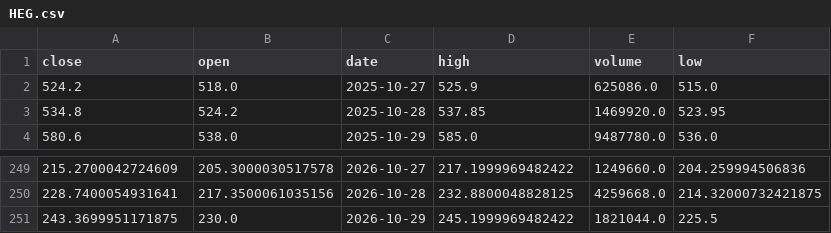
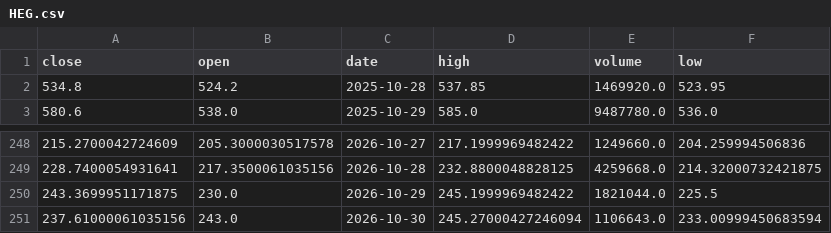
Before and after one commit to shivamjawanjal/SwingGuru, a CSV file: data/ohlcv/HEG.csv, drawn as a sheet; only a part is shown, gaps mark what is left out; removed rows and columns are numbered as before the commit, all else as after; the diff names each change by its address in the sheet, - before the commit and + after, or states it on an @@ line.

```diff
--- a/data/ohlcv/HEG.csv
+++ b/data/ohlcv/HEG.csv
-row 2: 524.2 | 518.0 | 2025-10-27 | 525.9 | 625086.0 | 515.0
+row 251: 237.61000061035156 | 243.0 | 2026-10-30 | 245.27000427246094 | 1106643.0 | 233.00999450683594
```
Also changed, not shown: data/ohlcv/ICICIPRULI.csv.
